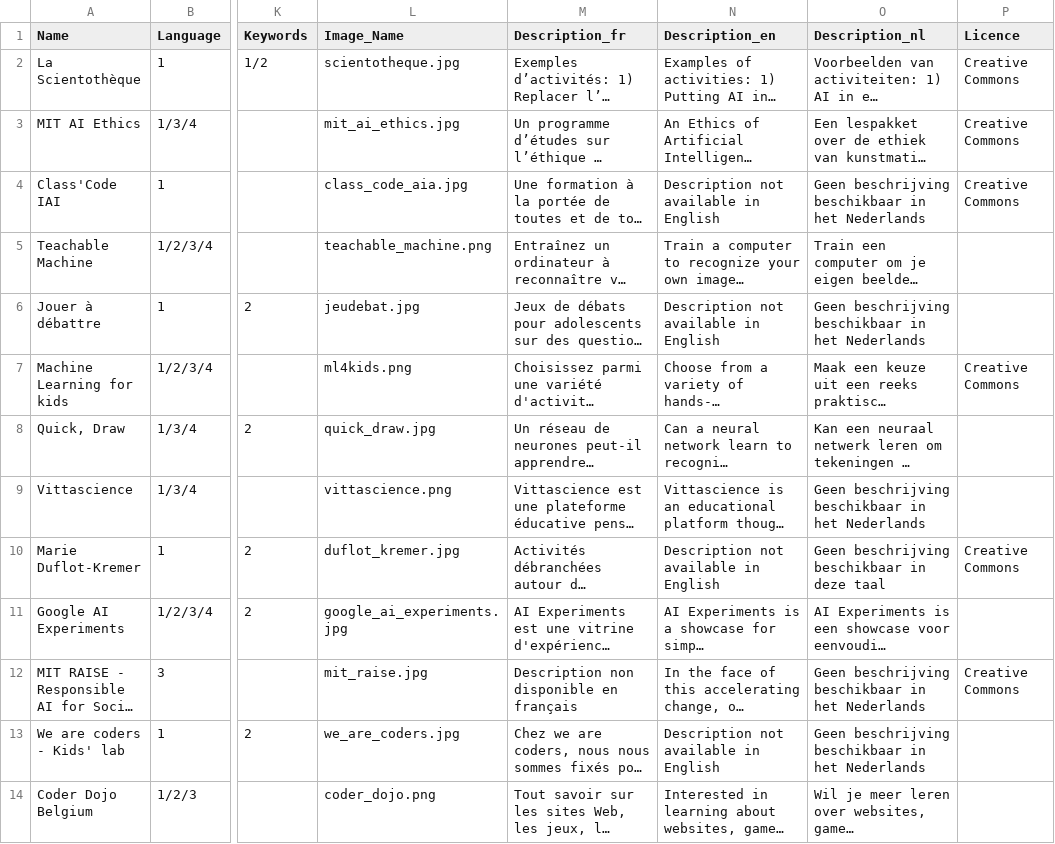
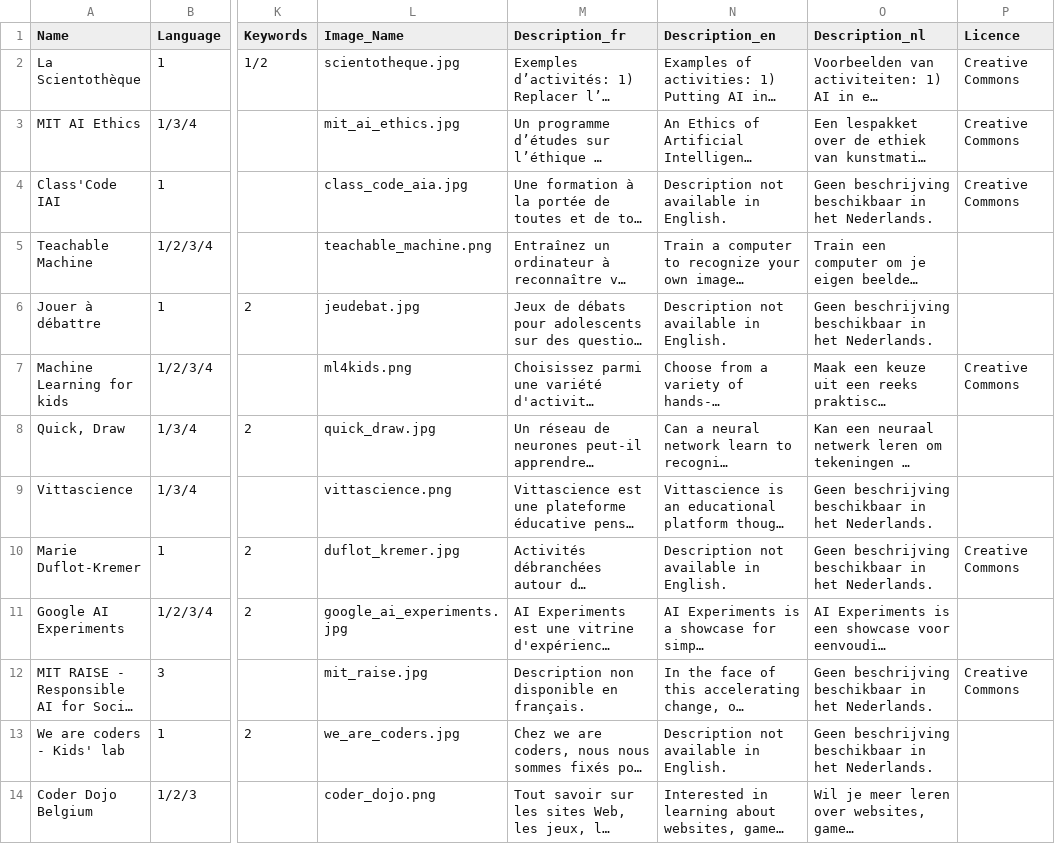
Before and after one commit to lascientotheque/ai-resources, a CSV file: resources.csv, drawn as a sheet; only a part is shown, gaps mark what is left out; long unchanged cells end in …; the diff names each change by its address in the sheet, - before the commit and + after, or states it on an @@ line.

Commit message:
Update

```diff
--- a/resources.csv
+++ b/resources.csv
-N4 (Description_en): Description not available in English
+N4 (Description_en): Description not available in English.
-O4 (Description_nl): …in het Nederlands
+O4 (Description_nl): …in het Nederlands.
-N6 (Description_en): Description not available in English
+N6 (Description_en): Description not available in English.
-O6 (Description_nl): …in het Nederlands
+O6 (Description_nl): …in het Nederlands.
-O9 (Description_nl): …in het Nederlands
+O9 (Description_nl): …in het Nederlands.
-N10 (Description_en): Description not available in English
+N10 (Description_en): Description not available in English.
-O10 (Description_nl): Geen beschrijving beschikbaar in deze taal
+O10 (Description_nl): Geen beschrijving beschikbaar in het Nederlands.
-M12 (Description_fr): Description non disponible en français
+M12 (Description_fr): Description non disponible en français.
-O12:O13 (Description_nl): …in het Nederlands
+O12:O13 (Description_nl): …in het Nederlands.
-N13 (Description_en): Description not available in English
+N13 (Description_en): Description not available in English.
```
